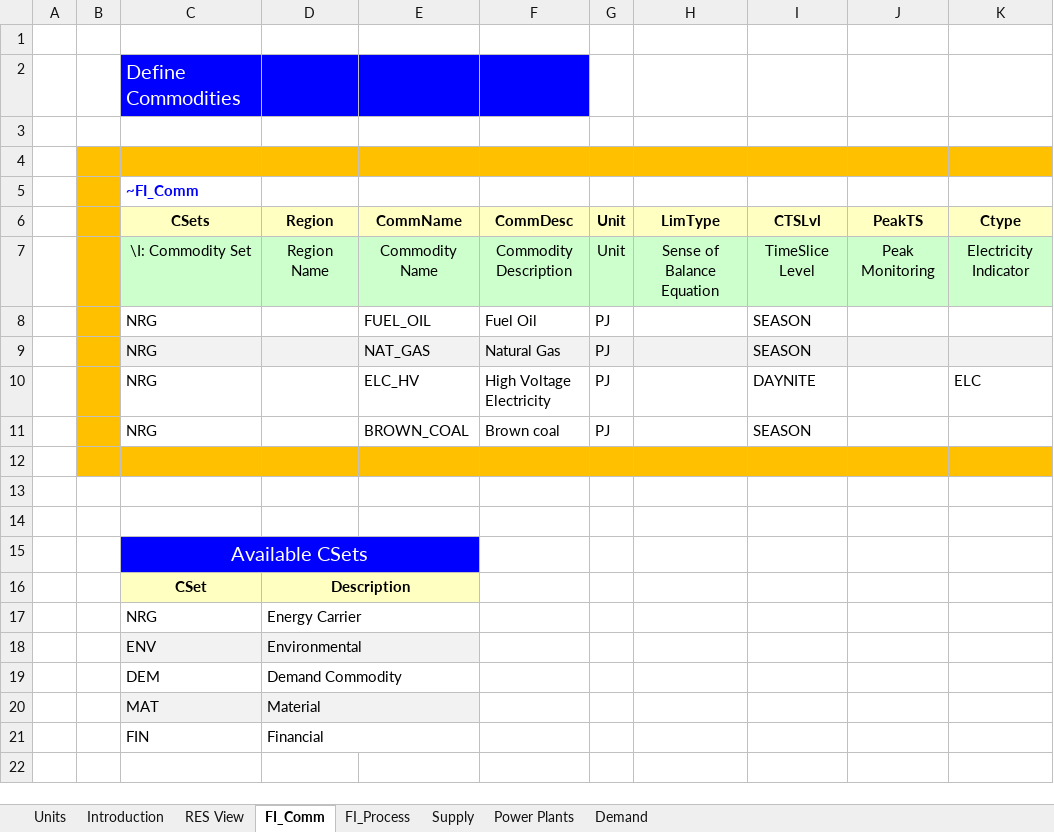
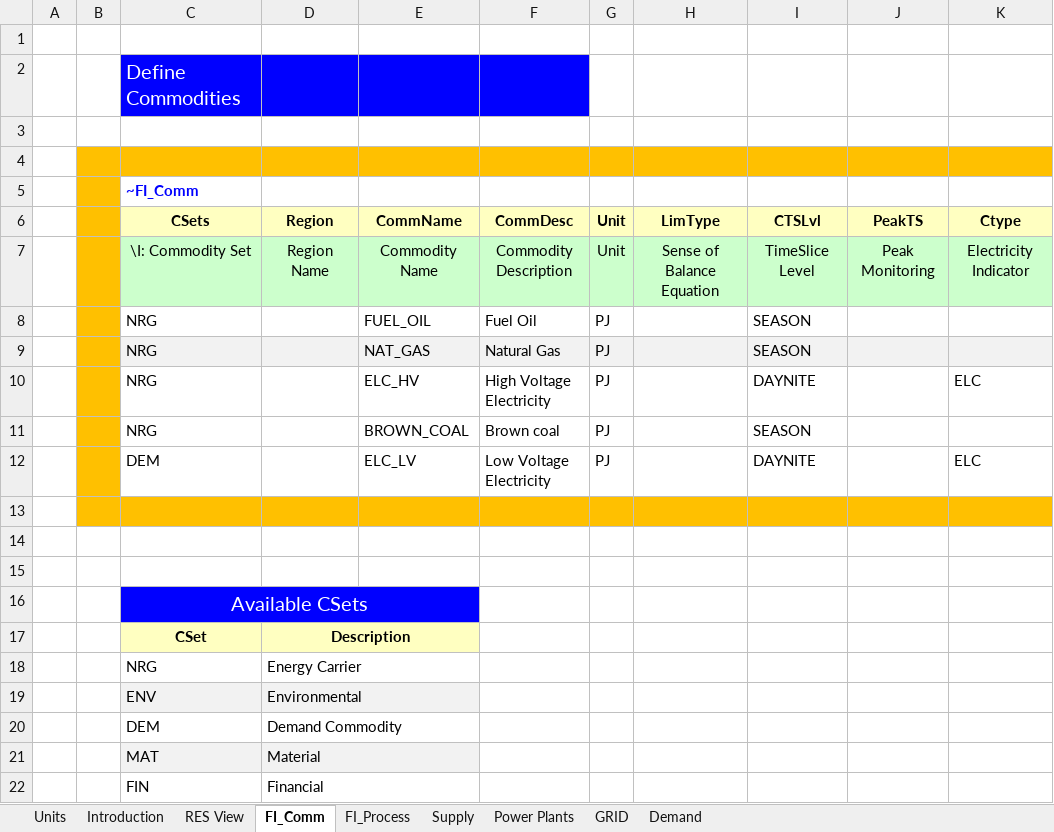
Before and after one commit to KubaP01/IERP, an Excel workbook: VT_ELAND_ALL_V01.xlsx, sheet FI_Comm, drawn as a sheet; values as stored, in another font and other column widths than the file's, no borders; the diff names each change by its address in the sheet, - before the commit and + after, or states it on an @@ line.

```diff
--- a/VT_ELAND_ALL_V01.xlsx (sheet FI_Comm)
+++ b/VT_ELAND_ALL_V01.xlsx (sheet FI_Comm)
+sheet tab: GRID
+row 12:  |  | DEM |  | ELC_LV | Low Voltage Electricity | PJ |  | DAYNITE |  | ELC
```
Also changed, not shown: sheet Power Plants, sheet FI_Process, sheet Demand, charts or pictures.
